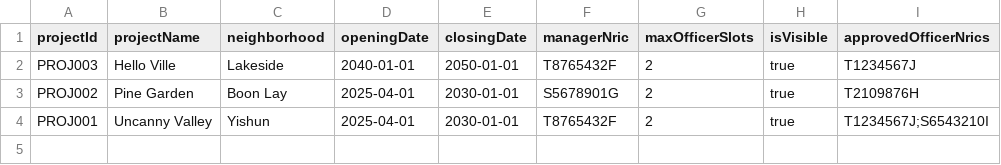
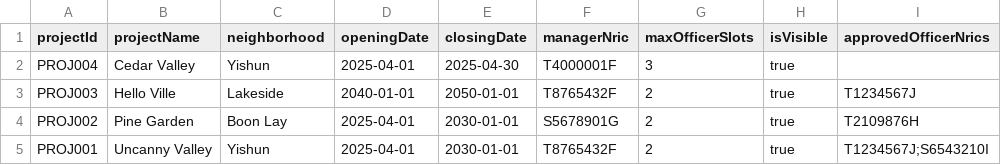
Before and after one commit to VISHVAAJ001/SC2002-project, a CSV file: data/projects.csv, drawn as a sheet; the diff names each change by its address in the sheet, - before the commit and + after, or states it on an @@ line.

Commit message:
add demo project

```diff
--- a/data/projects.csv
+++ b/data/projects.csv
+row 2: PROJ004 | Cedar Valley | Yishun | 2025-04-01 | 2025-04-30 | T4000001F | 3 | true
```
Also changed, not shown: data/users.csv, 2 other files.
